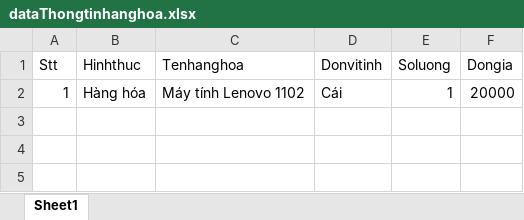
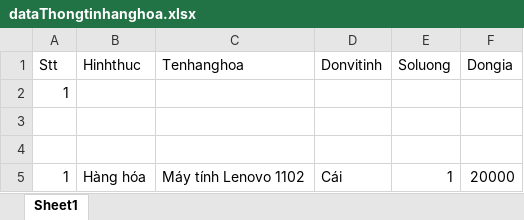
Before and after one commit to Kem1997/HDDT-V2, an Excel workbook: data/dataThongtinhanghoa.xlsx, sheet Sheet1, drawn as a sheet; values as stored, in another font and other column widths than the file's, no borders; the diff names each change by its address in the sheet, - before the commit and + after, or states it on an @@ line.

```diff
--- a/data/dataThongtinhanghoa.xlsx (sheet Sheet1)
+++ b/data/dataThongtinhanghoa.xlsx (sheet Sheet1)
+row 2: 1
+row 3: (empty)
+row 4: (empty)
```
Also changed, not shown: data/dataThongtinHD.xlsx, 37 other files.
